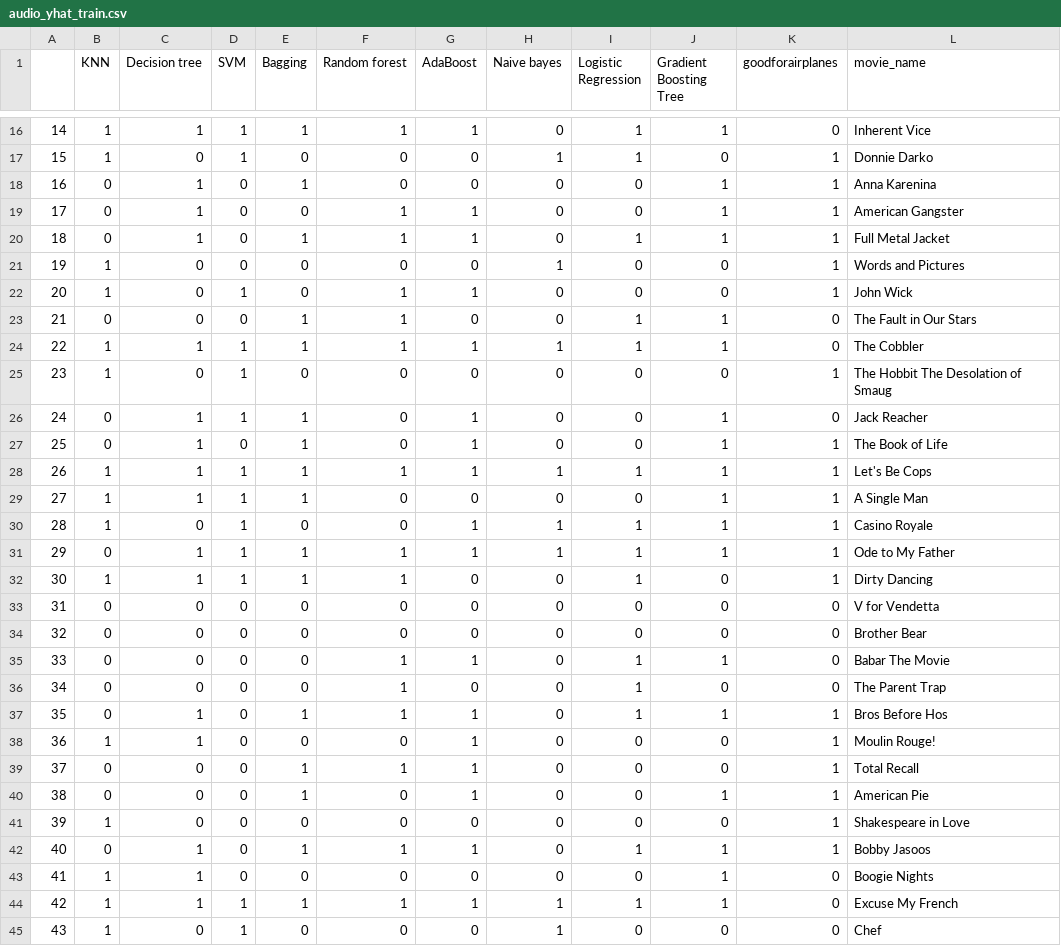
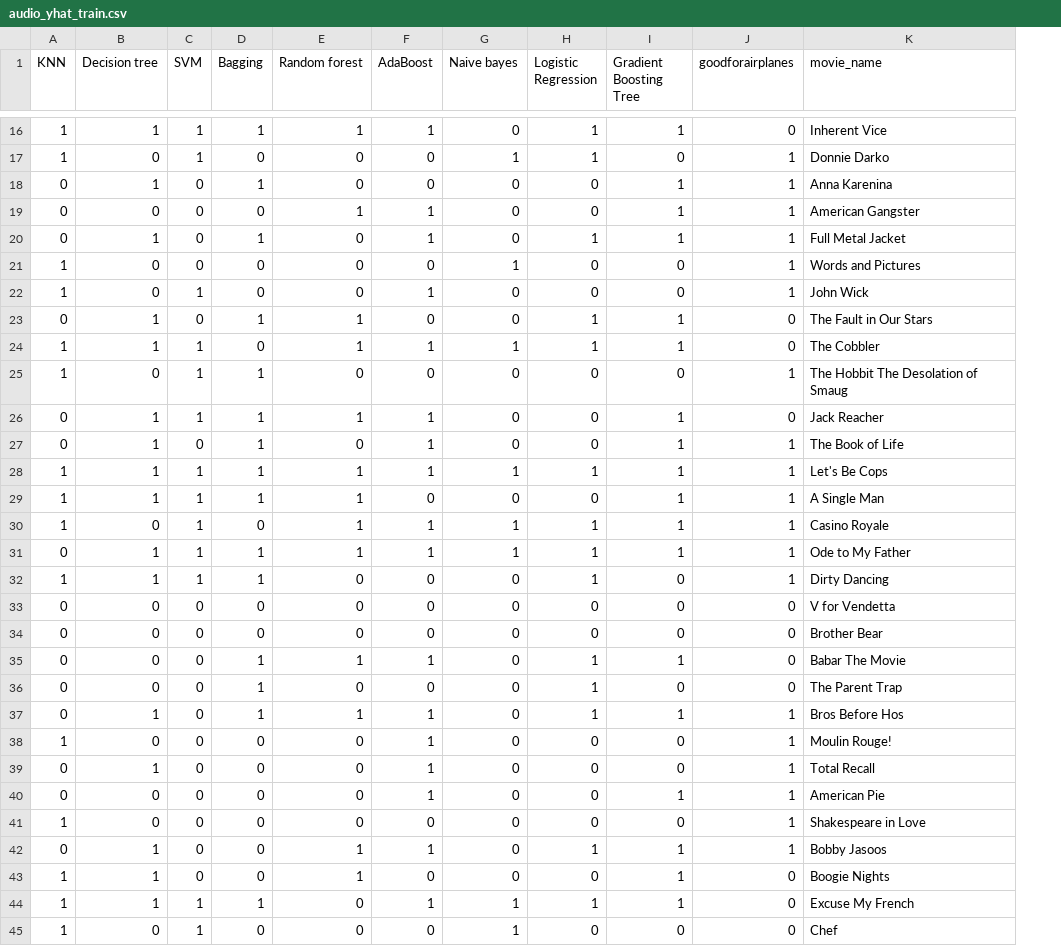
Before and after one commit to mrpip/ExperimentDesign_ex2_CoE, a CSV file: out/audio_yhat_train.csv, drawn as a sheet; only a part is shown, gaps mark what is left out; removed rows and columns are numbered as before the commit, all else as after; the diff covers the shown part only; the diff names each change by its address in the sheet, - before the commit and + after, or states it on an @@ line.

```diff
--- a/out/audio_yhat_train.csv
+++ b/out/audio_yhat_train.csv
-column A, rows 16-45: 14 | 15 | 16 | 17 | 18 | 19 | 20 | 21 | 22 | 23 | 24 | 25 | 26 | 27 | 28 | 29 | 30 | 31 | 32 | 33 | 34 | 35 | 36 | 37 | 38 | 39 | 40 | 41 | 42 | 43
-B19 (Decision tree): 1
+B19 (Decision tree): 0
-E20 (Random forest): 1
+E20 (Random forest): 0
-E22 (Random forest): 1
+E22 (Random forest): 0
-B23 (Decision tree): 0
+B23 (Decision tree): 1
-D24 (Bagging): 1
+D24 (Bagging): 0
-D25 (Bagging): 0
+D25 (Bagging): 1
-E26 (Random forest): 0
+E26 (Random forest): 1
-E29:E30 (Random forest): 0
+E29:E30 (Random forest): 1
-E32 (Random forest): 1
+E32 (Random forest): 0
-D35:D36 (Bagging): 0
+D35:D36 (Bagging): 1
-E36 (Random forest): 1
+E36 (Random forest): 0
-B38 (Decision tree): 1
+B38 (Decision tree): 0
-B39 (Decision tree): 0
+B39 (Decision tree): 1
-D39:D40 (Bagging): 1
+D39:D40 (Bagging): 0
-E39 (Random forest): 1
+E39 (Random forest): 0
-D42 (Bagging): 1
+D42 (Bagging): 0
-E43 (Random forest): 0
+E43 (Random forest): 1
-E44 (Random forest): 1
+E44 (Random forest): 0
```
Also changed, not shown: 54 edited cells elsewhere in this file, out/audio_yhat_test.csv, out/text_yhat_test.csv, 1 other file.
